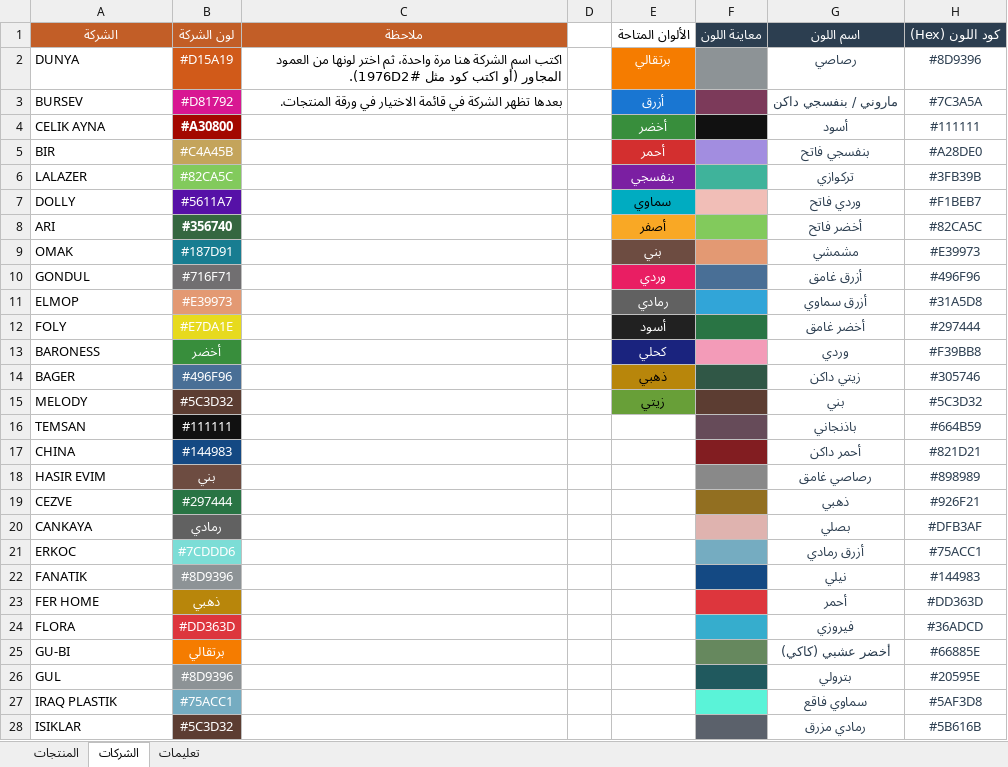
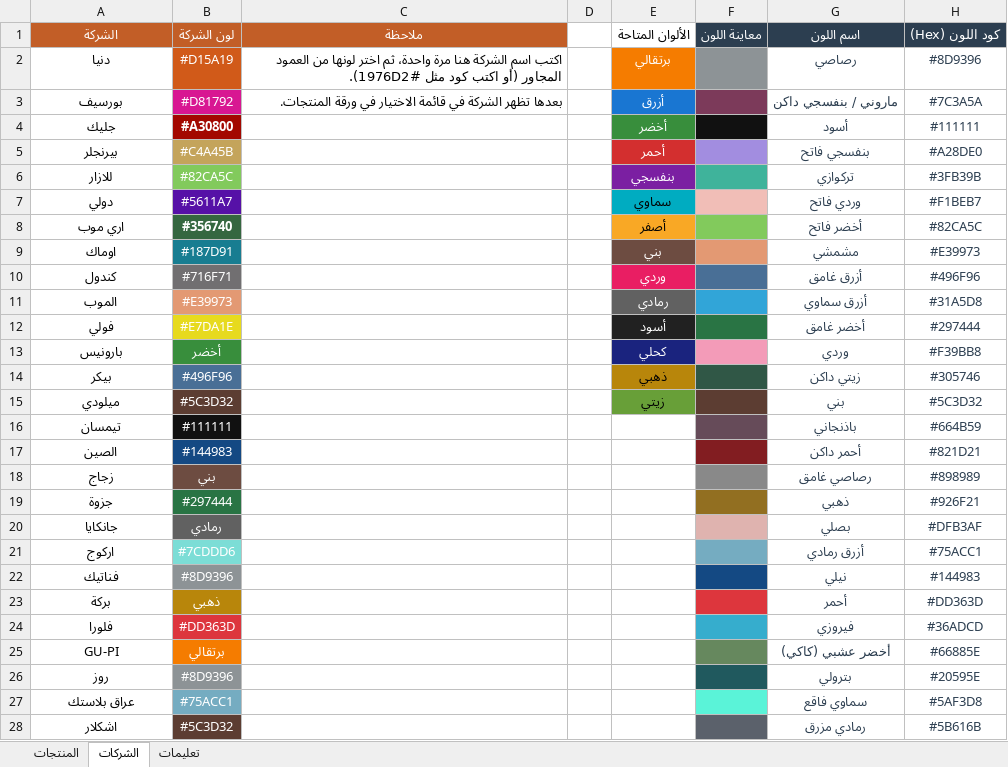
Before and after one commit to birinciler-1/catalog, an Excel workbook: excel/dartakatalog.xlsx, sheet الشركات, drawn as a sheet; only a part is shown; values as stored, in another font and other column widths than the file's, no borders; conditional formats not drawn; the diff covers the shown part only; the diff names each change by its address in the sheet, - before the commit and + after, or states it on an @@ line.

```diff
--- a/excel/dartakatalog.xlsx (sheet الشركات)
+++ b/excel/dartakatalog.xlsx (sheet الشركات)
-A2 (الشركة): DUNYA
+A2 (الشركة): دنيا
-A2:A28 alignment: left
+A2:A28 alignment: center
-A3 (الشركة): BURSEV
+A3 (الشركة): بورسيف
-A4 (الشركة): CELIK AYNA
+A4 (الشركة): جليك
-A5 (الشركة): BIR
+A5 (الشركة): بيرنجلر
-A6 (الشركة): LALAZER
+A6 (الشركة): للازار
-A7 (الشركة): DOLLY
+A7 (الشركة): دولي
-A8 (الشركة): ARI
+A8 (الشركة): اري موب
-A9 (الشركة): OMAK
+A9 (الشركة): اوماك
-A10 (الشركة): GONDUL
+A10 (الشركة): كندول
-A11 (الشركة): ELMOP
+A11 (الشركة): الموب
-A12 (الشركة): FOLY
+A12 (الشركة): فولي
-A13 (الشركة): BARONESS
+A13 (الشركة): بارونيس
-A14 (الشركة): BAGER
+A14 (الشركة): بيكر
-A15 (الشركة): MELODY
+A15 (الشركة): ميلودي
-A16 (الشركة): TEMSAN
+A16 (الشركة): تيمسان
-A17 (الشركة): CHINA
+A17 (الشركة): الصين
-A18 (الشركة): HASIR EVIM
+A18 (الشركة): زجاج
-A19 (الشركة): CEZVE
+A19 (الشركة): جزوة
-A20 (الشركة): CANKAYA
+A20 (الشركة): جانكايا
-A21 (الشركة): ERKOC
+A21 (الشركة): اركوج
-A22 (الشركة): FANATIK
+A22 (الشركة): فناتيك
-A23 (الشركة): FER HOME
+A23 (الشركة): بركة
-A24 (الشركة): FLORA
+A24 (الشركة): فلورا
-A25 (الشركة): GU-BI
+A25 (الشركة): GU-PI
-A26 (الشركة): GUL
+A26 (الشركة): روز
-A27 (الشركة): IRAQ PLASTIK
+A27 (الشركة): عراق بلاستك
-A28 (الشركة): ISIKLAR
+A28 (الشركة): اشكلار
```
Also changed, not shown: 12 edited cells and cell formats elsewhere in this sheet, sheet المنتجات, formulas that keep their value.
